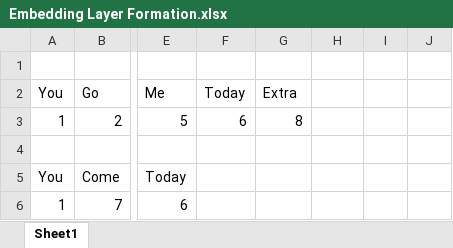
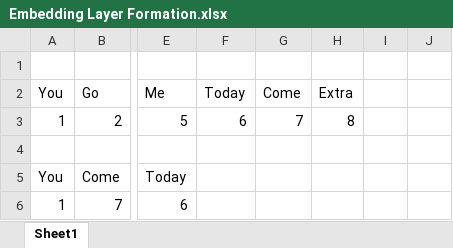
Before and after one commit to ritishadhikari/gcp_mle, an Excel workbook: Sequence Models for Time Series and Natural Language Processing/Embedding Layer Formation.xlsx, sheet Sheet1, drawn as a sheet; only a part is shown, gaps mark what is left out; values as stored, in another font and other column widths than the file's, no borders; the diff names each change by its address in the sheet, - before the commit and + after, or states it on an @@ line.

```diff
--- a/Sequence Models for Time Series and Natural Language Processing/Embedding Layer Formation.xlsx (sheet Sheet1)
+++ b/Sequence Models for Time Series and Natural Language Processing/Embedding Layer Formation.xlsx (sheet Sheet1)
-G2: Extra
+G2: Come
-H2: (empty)
+H2: Extra
-G3 (Come): 8
+G3 (Come): 7
-H3 (Extra): (empty)
+H3 (Extra): 8
```
Also changed, not shown: Image Understanding with Tensorflow on GCP/Model Parameters.xlsx, Sequence Models for Time Series and Natural Language Processing/LSTM Flowmap.xlsx, 1 other file.
